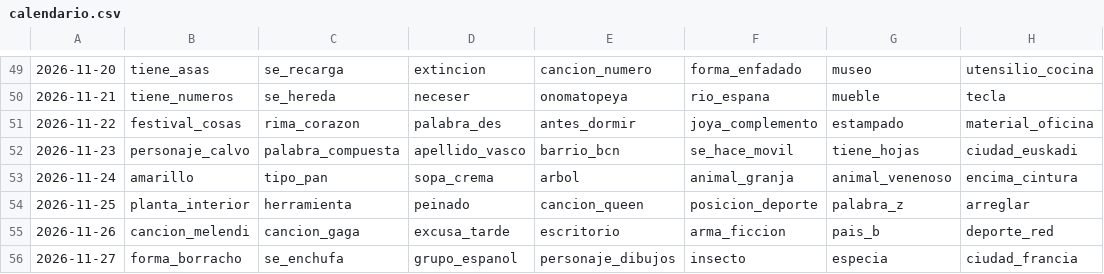
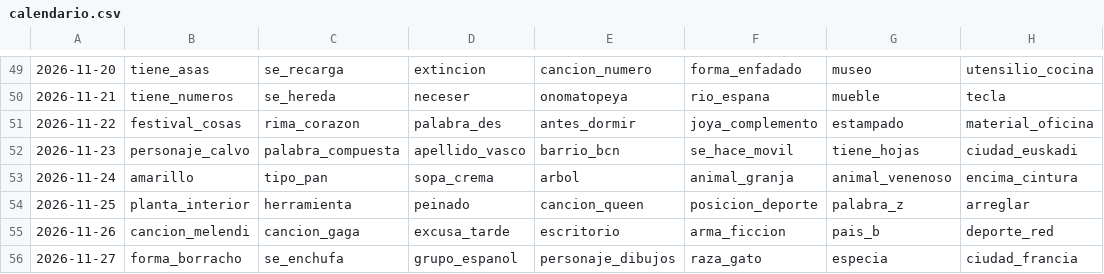
Before and after one commit to norahmartinn/sabihondo, a CSV file: datos/calendario.csv, drawn as a sheet; only a part is shown, gaps mark what is left out; the diff names each change by its address in the sheet, - before the commit and + after, or states it on an @@ line.

```diff
--- a/datos/calendario.csv
+++ b/datos/calendario.csv
-F56: insecto
+F56: raza_gato
```
Also changed, not shown: 6 other files.
